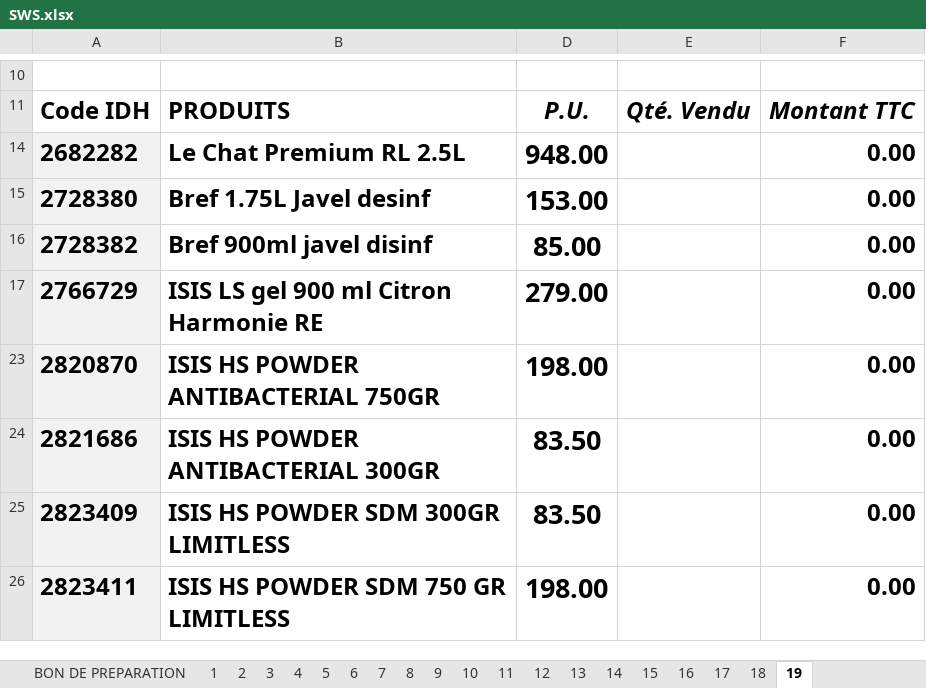
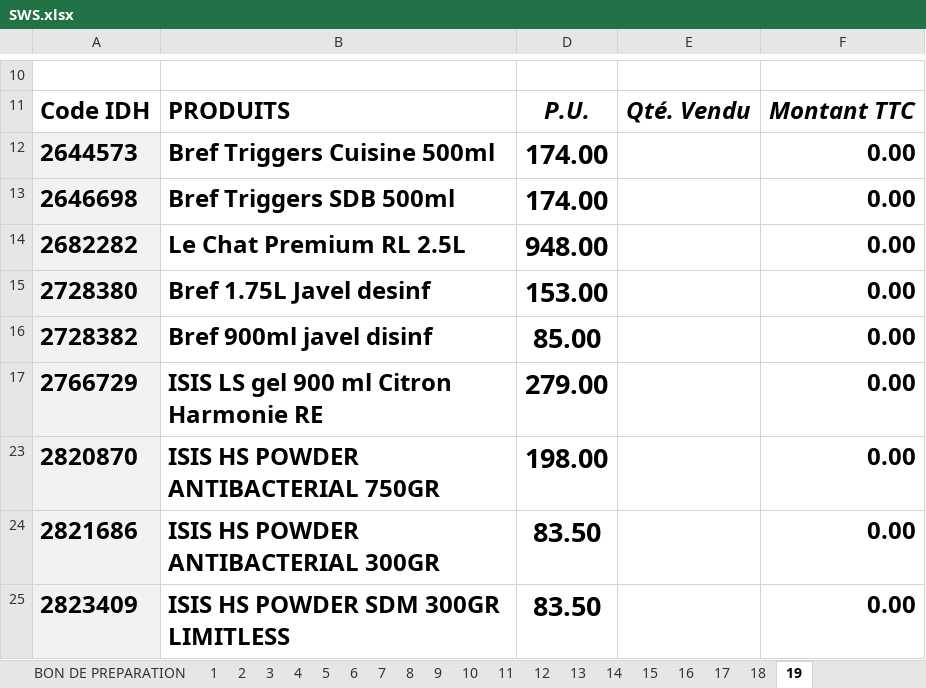
Before and after one commit to kenzaaallouche/Andromede-app, an Excel workbook: SWS.xlsx, sheet 19, drawn as a sheet; only a part is shown, gaps mark what is left out; the shorter side is filled out with more unchanged rows; values as stored, in another font and other column widths than the file's, no borders; conditional formats not drawn; the diff names each change by its address in the sheet, - before the commit and + after, or states it on an @@ line.

```diff
--- a/SWS.xlsx (sheet 19)
+++ b/SWS.xlsx (sheet 19)
+row 12: 2644573 | Bref Triggers Cuisine 500ml | 174.00 |  | 0.00
+row 13: 2646698 | Bref Triggers SDB 500ml | 174.00 |  | 0.00
```
Also changed, not shown: sheet BON DE PREPARATION, sheet 12, sheet 16, sheet 17, sheet 18, sheet 15, 13 more sheets.
